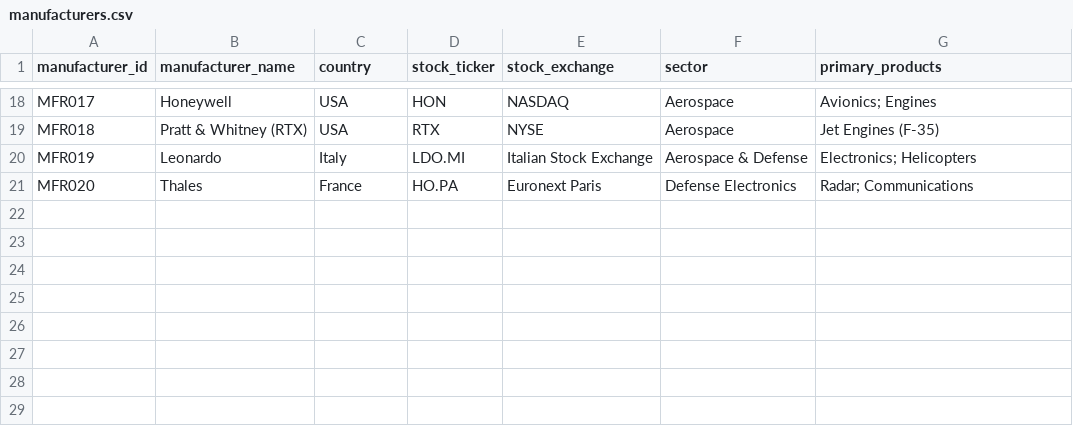
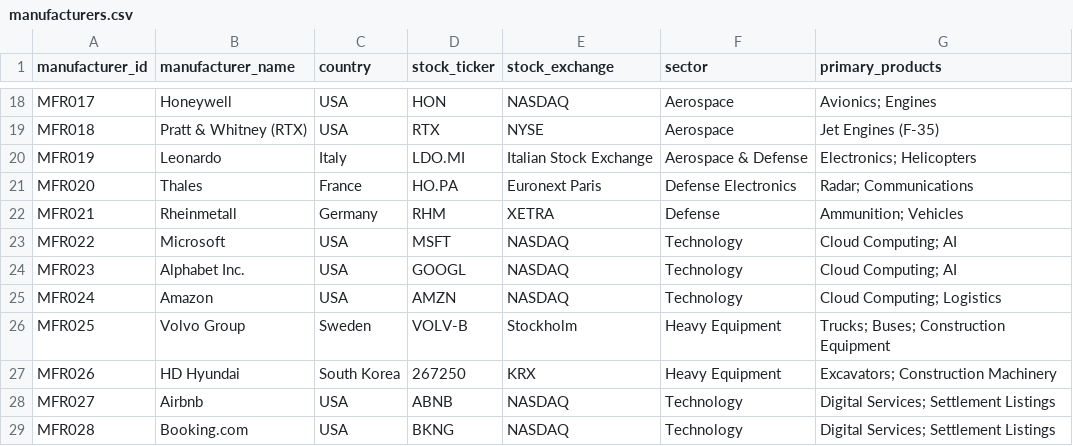
Before and after one commit to lukketsvane/nbim-killchain, a CSV file: data/manufacturers.csv, drawn as a sheet; only a part is shown, gaps mark what is left out.

```diff
--- a/data/manufacturers.csv
+++ b/data/manufacturers.csv
@@ -21 +21,9 @@ MFR019,Leonardo,Italy,LDO.MI,Italian Stock Exchange,Aerospace & Defense,"Electro
 MFR020,Thales,France,HO.PA,Euronext Paris,Defense Electronics,"Radar; Communications"
+MFR021,Rheinmetall,Germany,RHM,XETRA,Defense,"Ammunition; Vehicles"
+MFR022,Microsoft,USA,MSFT,NASDAQ,Technology,"Cloud Computing; AI"
+MFR023,Alphabet Inc.,USA,GOOGL,NASDAQ,Technology,"Cloud Computing; AI"
+MFR024,Amazon,USA,AMZN,NASDAQ,Technology,"Cloud Computing; Logistics"
+MFR025,Volvo Group,Sweden,VOLV-B,Stockholm,Heavy Equipment,"Trucks; Buses; Construction Equipment"
+MFR026,HD Hyundai,South Korea,267250,KRX,Heavy Equipment,"Excavators; Construction Machinery"
+MFR027,Airbnb,USA,ABNB,NASDAQ,Technology,"Digital Services; Settlement Listings"
+MFR028,Booking.com,USA,BKNG,NASDAQ,Technology,"Digital Services; Settlement Listings"
```
Also changed, not shown: data/military_systems.csv, data/ownership_stakes.csv, 2 other files.
